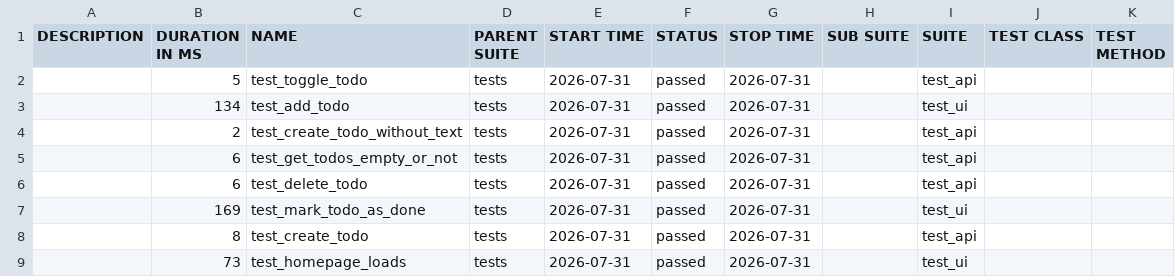
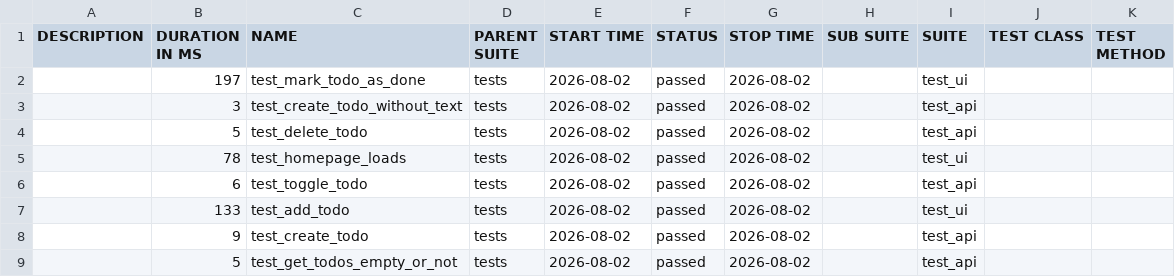
Before and after one commit to alexeyaar/TODO, a CSV file: data/suites.csv, drawn as a sheet.

```diff
--- a/data/suites.csv
+++ b/data/suites.csv
@@ -1,9 +1,9 @@
 "DESCRIPTION","DURATION IN MS","NAME","PARENT SUITE","START TIME","STATUS","STOP TIME","SUB SUITE","SUITE","TEST CLASS","TEST METHOD"
-"","5","test_toggle_todo","tests","2026-07-31","passed","2026-07-31","","test_api","",""
-"","134","test_add_todo","tests","2026-07-31","passed","2026-07-31","","test_ui","",""
-"","2","test_create_todo_without_text","tests","2026-07-31","passed","2026-07-31","","test_api","",""
-"","6","test_get_todos_empty_or_not","tests","2026-07-31","passed","2026-07-31","","test_api","",""
-"","6","test_delete_todo","tests","2026-07-31","passed","2026-07-31","","test_api","",""
-"","169","test_mark_todo_as_done","tests","2026-07-31","passed","2026-07-31","","test_ui","",""
-"","8","test_create_todo","tests","2026-07-31","passed","2026-07-31","","test_api","",""
-"","73","test_homepage_loads","tests","2026-07-31","passed","2026-07-31","","test_ui","",""
+"","197","test_mark_todo_as_done","tests","2026-08-02","passed","2026-08-02","","test_ui","",""
+"","3","test_create_todo_without_text","tests","2026-08-02","passed","2026-08-02","","test_api","",""
+"","5","test_delete_todo","tests","2026-08-02","passed","2026-08-02","","test_api","",""
+"","78","test_homepage_loads","tests","2026-08-02","passed","2026-08-02","","test_ui","",""
+"","6","test_toggle_todo","tests","2026-08-02","passed","2026-08-02","","test_api","",""
+"","133","test_add_todo","tests","2026-08-02","passed","2026-08-02","","test_ui","",""
+"","9","test_create_todo","tests","2026-08-02","passed","2026-08-02","","test_api","",""
+"","5","test_get_todos_empty_or_not","tests","2026-08-02","passed","2026-08-02","","test_api","",""
```
Also changed, not shown: 30 other files.
